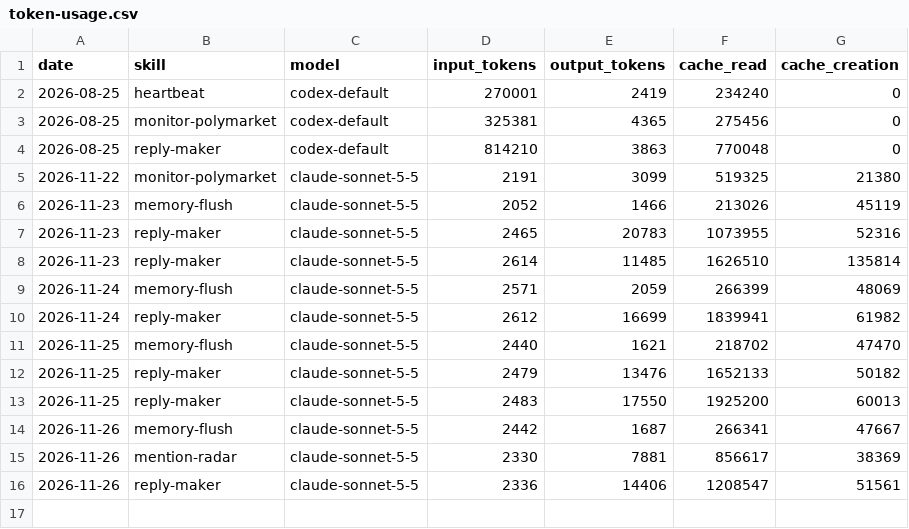
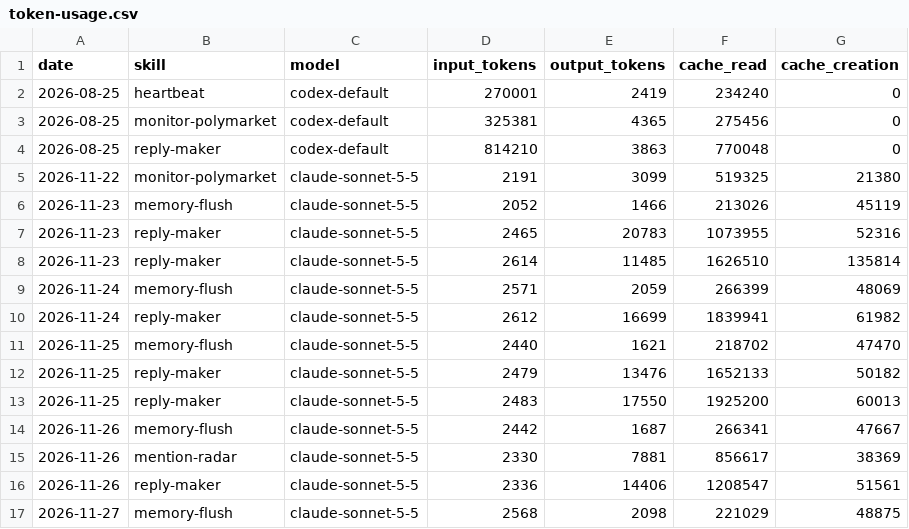
Before and after one commit to Kodawari10/aeon, a CSV file: memory/token-usage.csv, drawn as a sheet; the diff names each change by its address in the sheet, - before the commit and + after, or states it on an @@ line.

Commit message:
chore(memory-flush): auto-commit 2026-11-27

```diff
--- a/memory/token-usage.csv
+++ b/memory/token-usage.csv
+row 17: 2026-11-27 | memory-flush | claude-sonnet-5-5 | 2568 | 2098 | 221029 | 48875
```
Also changed, not shown: 4 other files.
